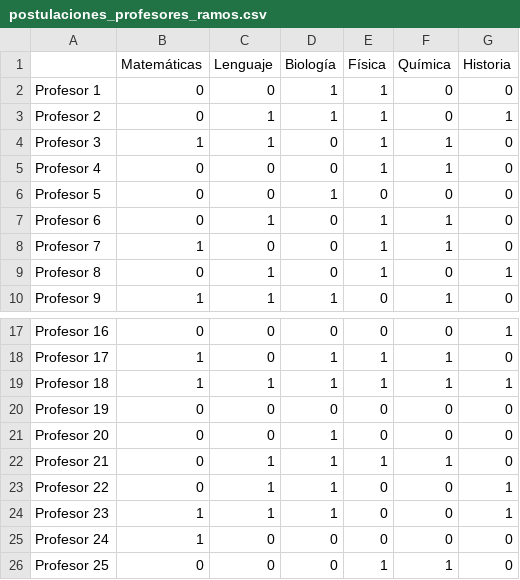
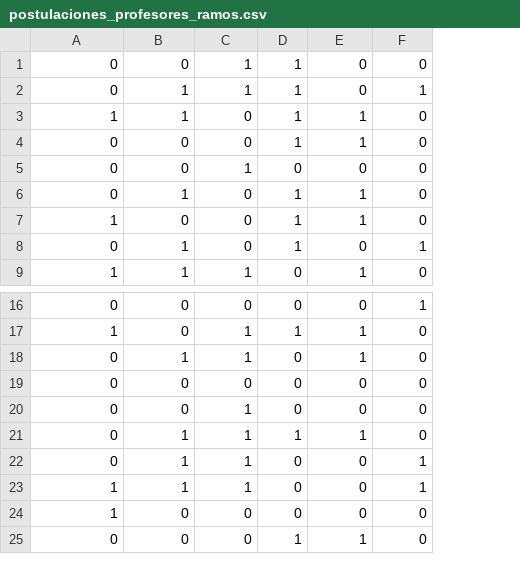
Before and after one commit to VicenteLavagnino/ICS1113, a CSV file: source/seeds/postulaciones_profesores_ramos.csv, drawn as a sheet; only a part is shown, gaps mark what is left out; removed rows and columns are numbered as before the commit, all else as after; the diff names each change by its address in the sheet, - before the commit and + after, or states it on an @@ line.

```diff
--- a/source/seeds/postulaciones_profesores_ramos.csv
+++ b/source/seeds/postulaciones_profesores_ramos.csv
-column A, rows 2-10: Profesor 1 | Profesor 2 | Profesor 3 | Profesor 4 | Profesor 5 | Profesor 6 | Profesor 7 | Profesor 8 | Profesor 9; rows 17-26: Profesor 16 | Profesor 17 | Profesor 18 | Profesor 19 | Profesor 20 | Profesor 21 | Profesor 22 | Profesor 23 | Profesor 24 | Profesor 25
-row 1:  | Matemáticas | Lenguaje | Biología | Física | Química | Historia
-A18: 1
+A18: 0
-D18: 1
+D18: 0
-F18: 1
+F18: 0
```
Also changed, not shown: source/seeds/E-profesor-profesor.csv, source/seeds/J-profesor-bloque.csv, 12 other files.
